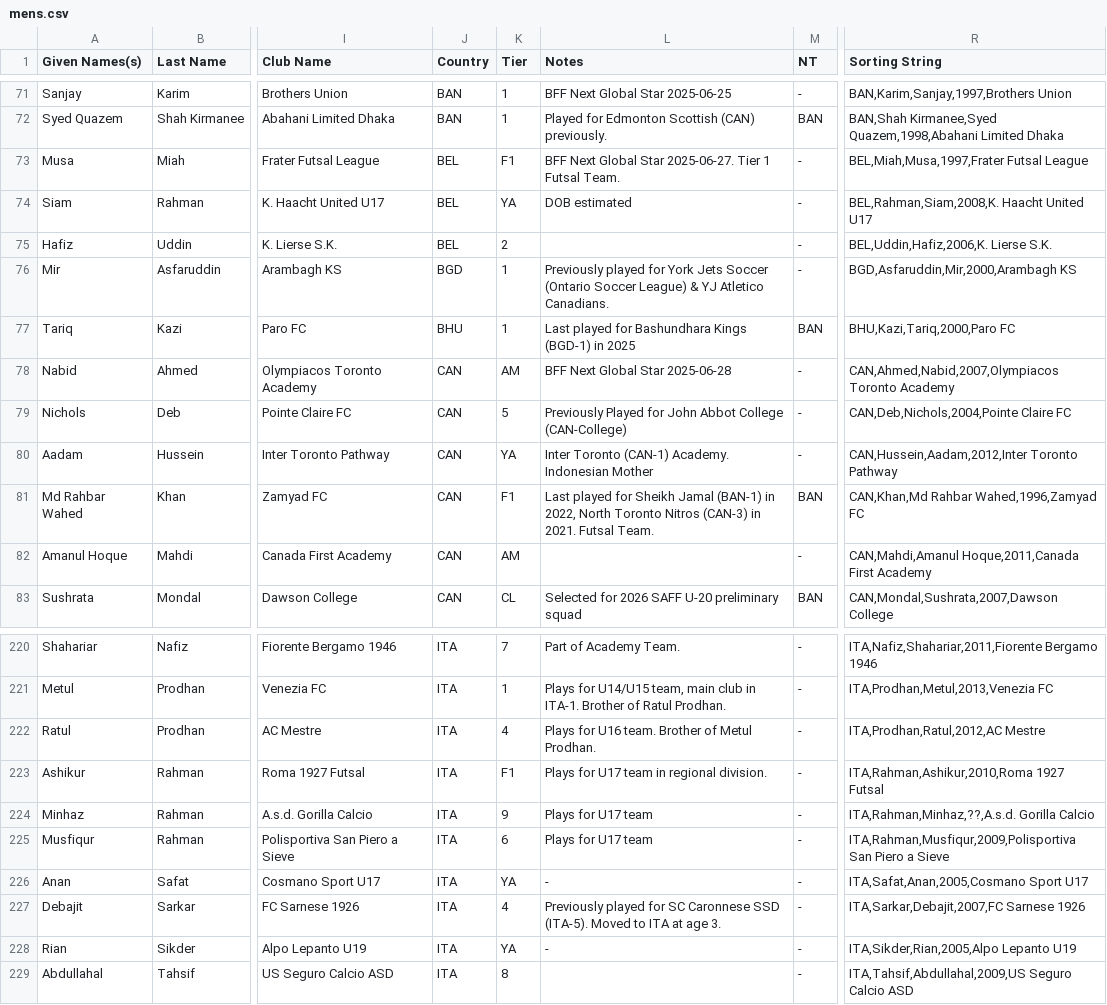
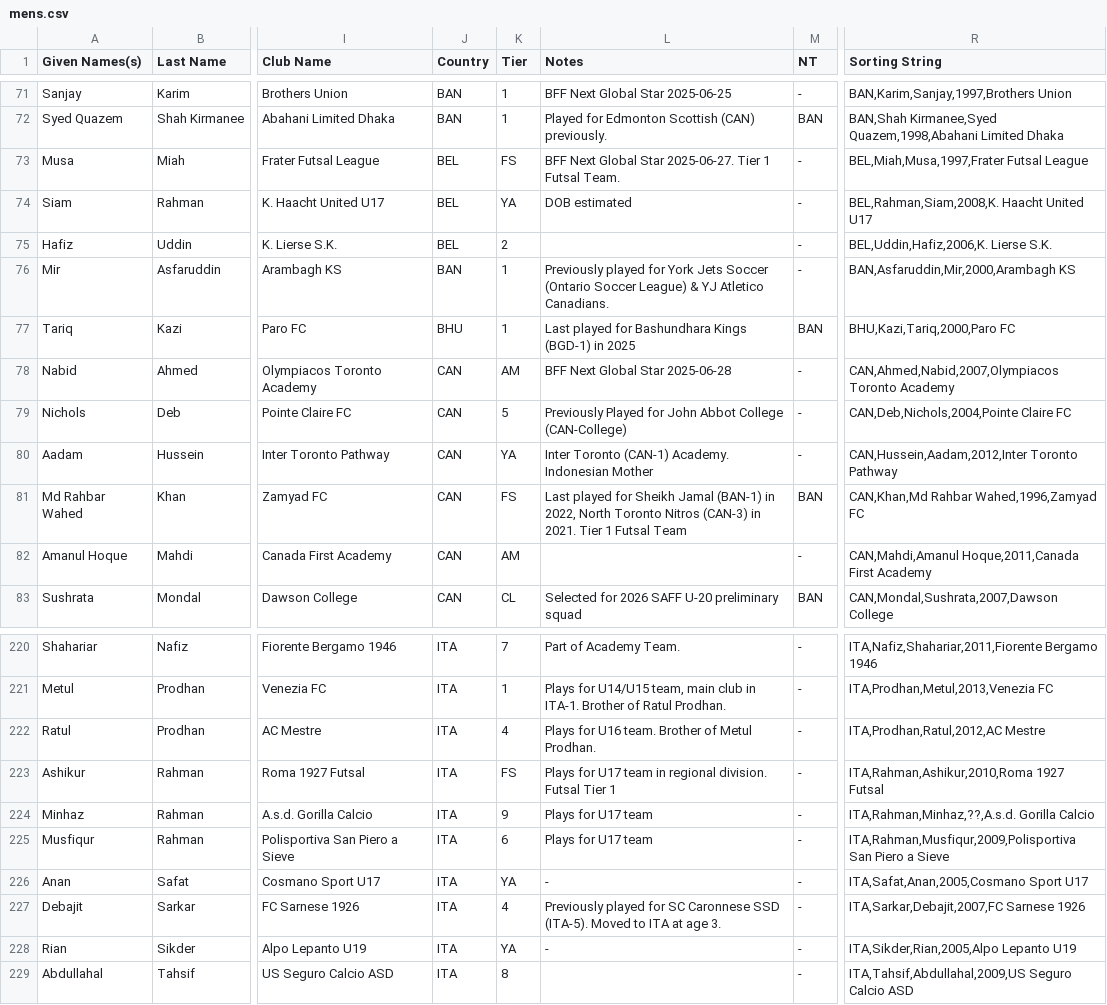
Before and after one commit to dr-shiffles/probashi-footballers, a CSV file: data/mens.csv, drawn as a sheet; only a part is shown, gaps mark what is left out; the diff names each change by its address in the sheet, - before the commit and + after, or states it on an @@ line.

```diff
--- a/data/mens.csv
+++ b/data/mens.csv
-K73 (Tier): F1
+K73 (Tier): FS
-J76 (Country): BGD
+J76 (Country): BAN
-R76 (Sorting String): BGD,Asfaruddin,Mir,2000,Arambagh KS
+R76 (Sorting String): BAN,Asfaruddin,Mir,2000,Arambagh KS
-K81 (Tier): F1
+K81 (Tier): FS
-L81 (Notes): …in 2021. Futsal Team.
+L81 (Notes): …in 2021. Tier 1 Futsal Team
-K223 (Tier): F1
+K223 (Tier): FS
-L223 (Notes): …regional division.
+L223 (Notes): …regional division. Futsal Tier 1
```
Also changed, not shown: 2 other files.
